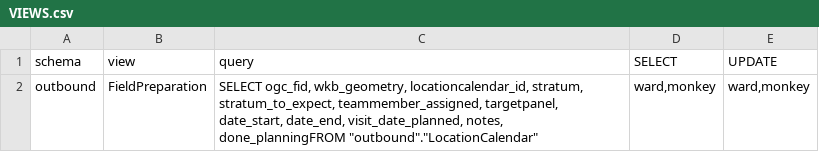
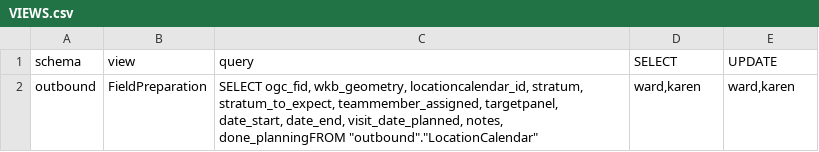
Before and after one commit to inbo/n2khab-mne-monitoring, a CSV file: 900_database_organization/db_structure/VIEWS.csv, drawn as a sheet.

```diff
--- a/900_database_organization/db_structure/VIEWS.csv
+++ b/900_database_organization/db_structure/VIEWS.csv
@@ -1,2 +1,2 @@
 schema,view,query,SELECT,UPDATE
-outbound,FieldPreparation,"SELECT    ogc_fid,    wkb_geometry,    locationcalendar_id,    stratum,    stratum_to_expect,    teammember_assigned,    targetpanel,    date_start,    date_end,    visit_date_planned,    notes,    done_planningFROM ""outbound"".""LocationCalendar""","ward,monkey","ward,monkey"
+outbound,FieldPreparation,"SELECT    ogc_fid,    wkb_geometry,    locationcalendar_id,    stratum,    stratum_to_expect,    teammember_assigned,    targetpanel,    date_start,    date_end,    visit_date_planned,    notes,    done_planningFROM ""outbound"".""LocationCalendar""","ward,karen","ward,karen"
```
Also changed, not shown: 900_database_organization/db_structure/TABLES.csv, 3 other files.
